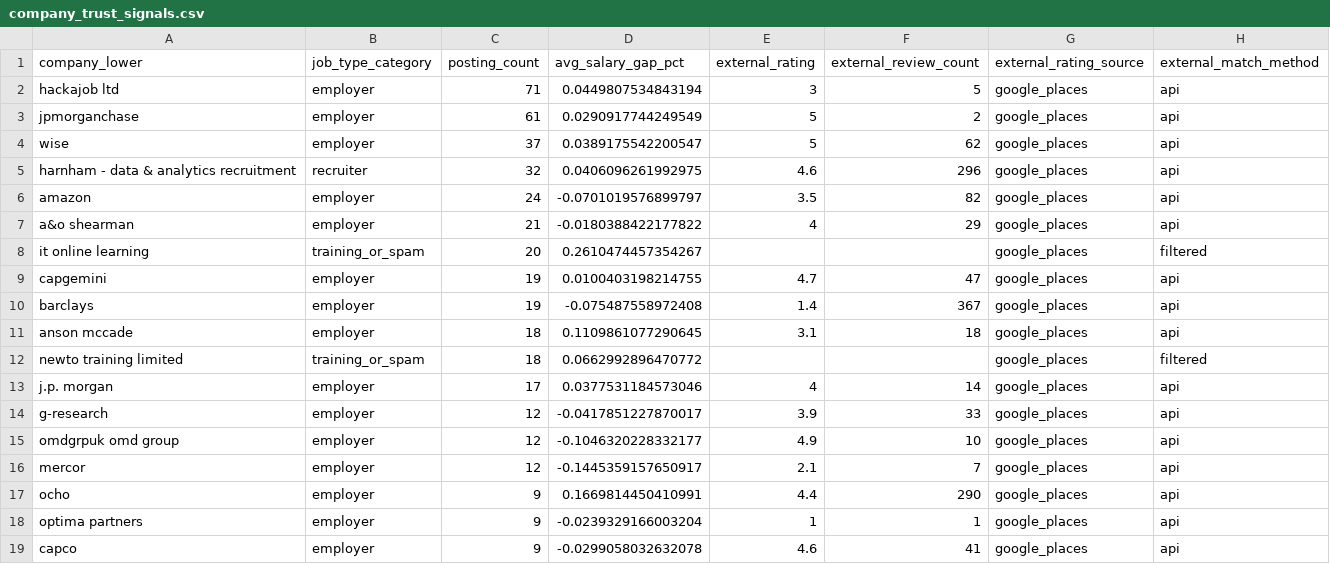
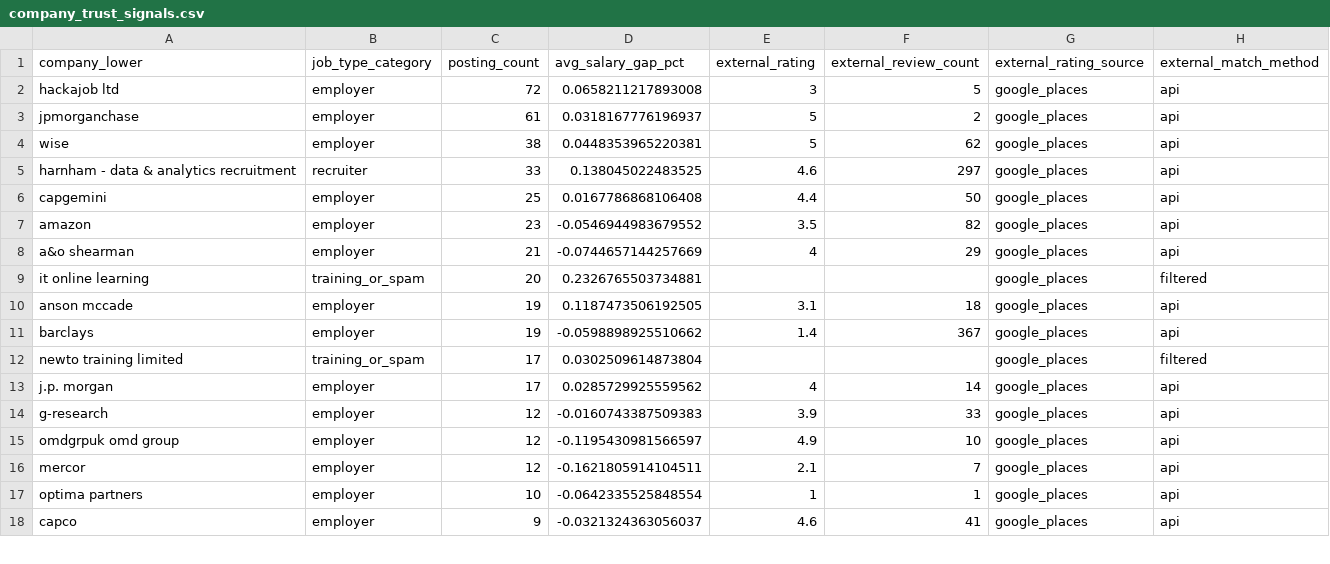
Before and after one commit to davidwrauch/UK-Market-Intelligence-System, a CSV file: data/processed/company_trust_signals.csv, drawn as a sheet; only a part is shown; the diff covers the shown part only.

```diff
--- a/data/processed/company_trust_signals.csv
+++ b/data/processed/company_trust_signals.csv
@@ -1,19 +1,18 @@
 company_lower,job_type_category,posting_count,avg_salary_gap_pct,external_rating,external_review_count,external_rating_source,external_match_method
-hackajob ltd,employer,71,0.0449807534843194,3,5,google_places,api
-jpmorganchase,employer,61,0.0290917744249549,5,2,google_places,api
-wise,employer,37,0.0389175542200547,5,62,google_places,api
-harnham - data & analytics recruitment,recruiter,32,0.0406096261992975,4.6,296,google_places,api
-amazon,employer,24,-0.0701019576899797,3.5,82,google_places,api
-a&o shearman,employer,21,-0.0180388422177822,4,29,google_places,api
-it online learning,training_or_spam,20,0.2610474457354267,,,google_places,filtered
-capgemini,employer,19,0.0100403198214755,4.7,47,google_places,api
-barclays,employer,19,-0.075487558972408,1.4,367,google_places,api
-anson mccade,employer,18,0.1109861077290645,3.1,18,google_places,api
-newto training limited,training_or_spam,18,0.0662992896470772,,,google_places,filtered
-j.p. morgan,employer,17,0.0377531184573046,4,14,google_places,api
-g-research,employer,12,-0.0417851227870017,3.9,33,google_places,api
-omdgrpuk omd group,employer,12,-0.1046320228332177,4.9,10,google_places,api
-mercor,employer,12,-0.1445359157650917,2.1,7,google_places,api
-ocho,employer,9,0.1669814450410991,4.4,290,google_places,api
-optima partners,employer,9,-0.0239329166003204,1,1,google_places,api
-capco,employer,9,-0.0299058032632078,4.6,41,google_places,api
+hackajob ltd,employer,72,0.0658211217893008,3,5,google_places,api
+jpmorganchase,employer,61,0.0318167776196937,5,2,google_places,api
+wise,employer,38,0.0448353965220381,5,62,google_places,api
+harnham - data & analytics recruitment,recruiter,33,0.138045022483525,4.6,297,google_places,api
+capgemini,employer,25,0.0167786868106408,4.4,50,google_places,api
+amazon,employer,23,-0.0546944983679552,3.5,82,google_places,api
+a&o shearman,employer,21,-0.0744657144257669,4,29,google_places,api
+it online learning,training_or_spam,20,0.2326765503734881,,,google_places,filtered
+anson mccade,employer,19,0.1187473506192505,3.1,18,google_places,api
+barclays,employer,19,-0.0598898925510662,1.4,367,google_places,api
+newto training limited,training_or_spam,17,0.0302509614873804,,,google_places,filtered
+j.p. morgan,employer,17,0.0285729925559562,4,14,google_places,api
+g-research,employer,12,-0.0160743387509383,3.9,33,google_places,api
+omdgrpuk omd group,employer,12,-0.1195430981566597,4.9,10,google_places,api
+mercor,employer,12,-0.1621805914104511,2.1,7,google_places,api
+optima partners,employer,10,-0.0642335525848554,1,1,google_places,api
+capco,employer,9,-0.0321324363056037,4.6,41,google_places,api
```
Also changed, not shown: 7 added rows, 6 removed rows and 37 edited cells elsewhere in this file, data/processed/company_signals.csv, 2 other files.
